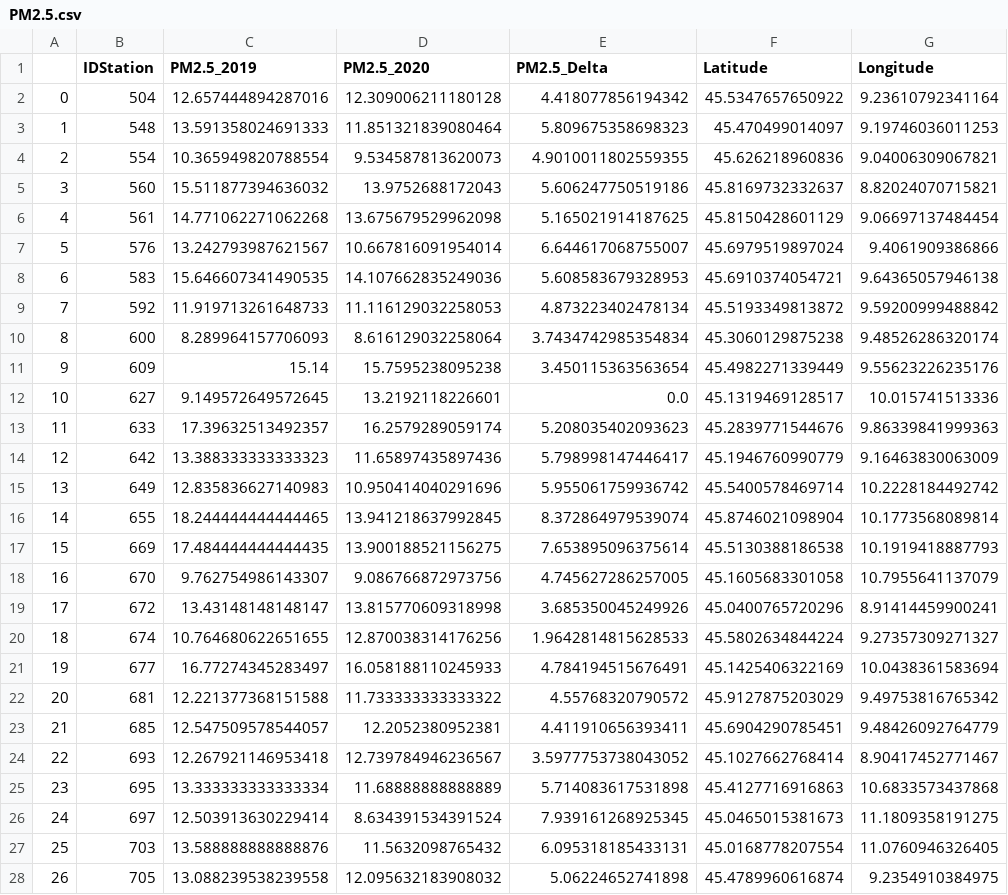
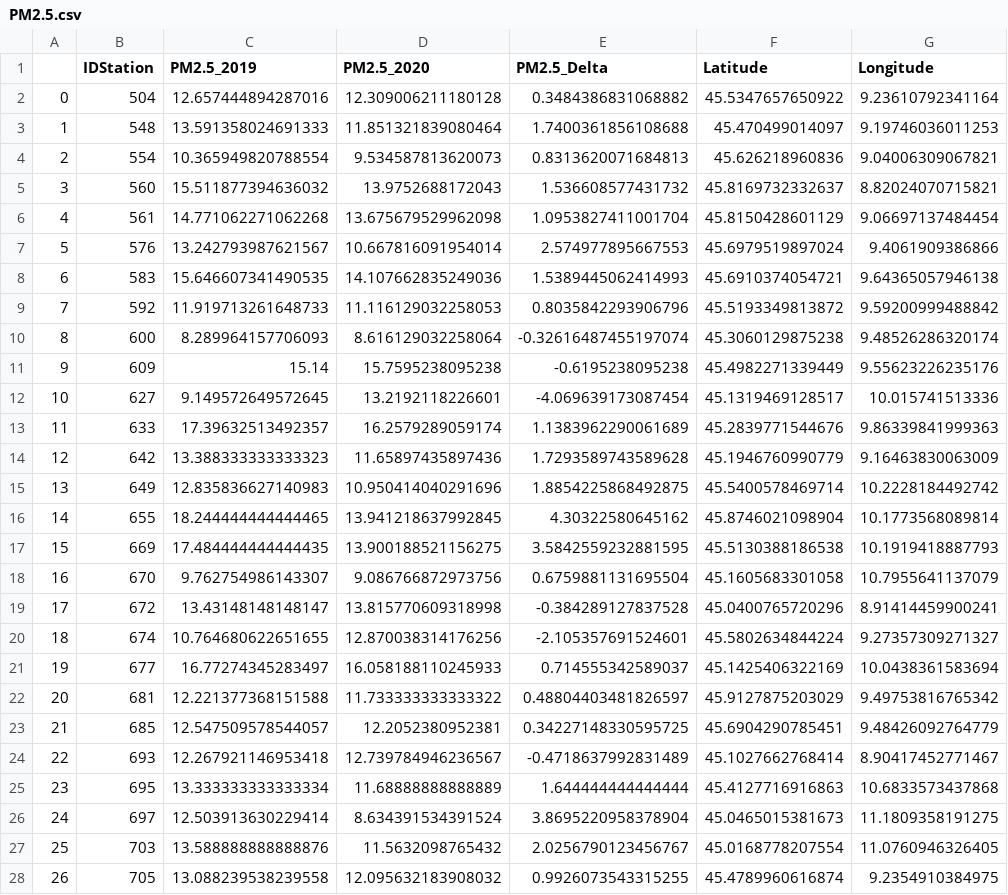
Before and after one commit to samuelexferri/unibg-gis, a CSV file: data/PM2.5.csv, drawn as a sheet; only a part is shown; the diff covers the shown part only; the diff names each change by its address in the sheet, - before the commit and + after, or states it on an @@ line.

```diff
--- a/data/PM2.5.csv
+++ b/data/PM2.5.csv
-E2 (PM2.5_Delta): 4.418077856194342
+E2 (PM2.5_Delta): 0.3484386831068882
-E3 (PM2.5_Delta): 5.809675358698323
+E3 (PM2.5_Delta): 1.7400361856108688
-E4 (PM2.5_Delta): 4.9010011802559355
+E4 (PM2.5_Delta): 0.8313620071684813
-E5 (PM2.5_Delta): 5.606247750519186
+E5 (PM2.5_Delta): 1.536608577431732
-E6 (PM2.5_Delta): 5.165021914187625
+E6 (PM2.5_Delta): 1.0953827411001704
-E7 (PM2.5_Delta): 6.644617068755007
+E7 (PM2.5_Delta): 2.574977895667553
-E8 (PM2.5_Delta): 5.608583679328953
+E8 (PM2.5_Delta): 1.5389445062414993
-E9 (PM2.5_Delta): 4.873223402478134
+E9 (PM2.5_Delta): 0.8035842293906796
-E10 (PM2.5_Delta): 3.7434742985354834
+E10 (PM2.5_Delta): -0.32616487455197074
-E11 (PM2.5_Delta): 3.450115363563654
+E11 (PM2.5_Delta): -0.6195238095238
-E12 (PM2.5_Delta): 0.0
+E12 (PM2.5_Delta): -4.069639173087454
-E13 (PM2.5_Delta): 5.208035402093623
+E13 (PM2.5_Delta): 1.1383962290061689
-E14 (PM2.5_Delta): 5.798998147446417
+E14 (PM2.5_Delta): 1.7293589743589628
-E15 (PM2.5_Delta): 5.955061759936742
+E15 (PM2.5_Delta): 1.8854225868492875
-E16 (PM2.5_Delta): 8.372864979539074
+E16 (PM2.5_Delta): 4.30322580645162
-E17 (PM2.5_Delta): 7.653895096375614
+E17 (PM2.5_Delta): 3.5842559232881595
-E18 (PM2.5_Delta): 4.745627286257005
+E18 (PM2.5_Delta): 0.6759881131695504
-E19 (PM2.5_Delta): 3.685350045249926
+E19 (PM2.5_Delta): -0.384289127837528
-E20 (PM2.5_Delta): 1.9642814815628533
+E20 (PM2.5_Delta): -2.105357691524601
-E21 (PM2.5_Delta): 4.784194515676491
+E21 (PM2.5_Delta): 0.714555342589037
-E22 (PM2.5_Delta): 4.55768320790572
+E22 (PM2.5_Delta): 0.48804403481826597
-E23 (PM2.5_Delta): 4.411910656393411
+E23 (PM2.5_Delta): 0.34227148330595725
-E24 (PM2.5_Delta): 3.5977753738043052
+E24 (PM2.5_Delta): -0.4718637992831489
-E25 (PM2.5_Delta): 5.714083617531898
+E25 (PM2.5_Delta): 1.644444444444444
-E26 (PM2.5_Delta): 7.939161268925345
+E26 (PM2.5_Delta): 3.8695220958378904
-E27 (PM2.5_Delta): 6.095318185433131
+E27 (PM2.5_Delta): 2.0256790123456767
-E28 (PM2.5_Delta): 5.06224652741898
+E28 (PM2.5_Delta): 0.9926073543315255
```
Also changed, not shown: 5 edited cells elsewhere in this file, data/NO2.csv, data/NOx.csv, 1 other file.
